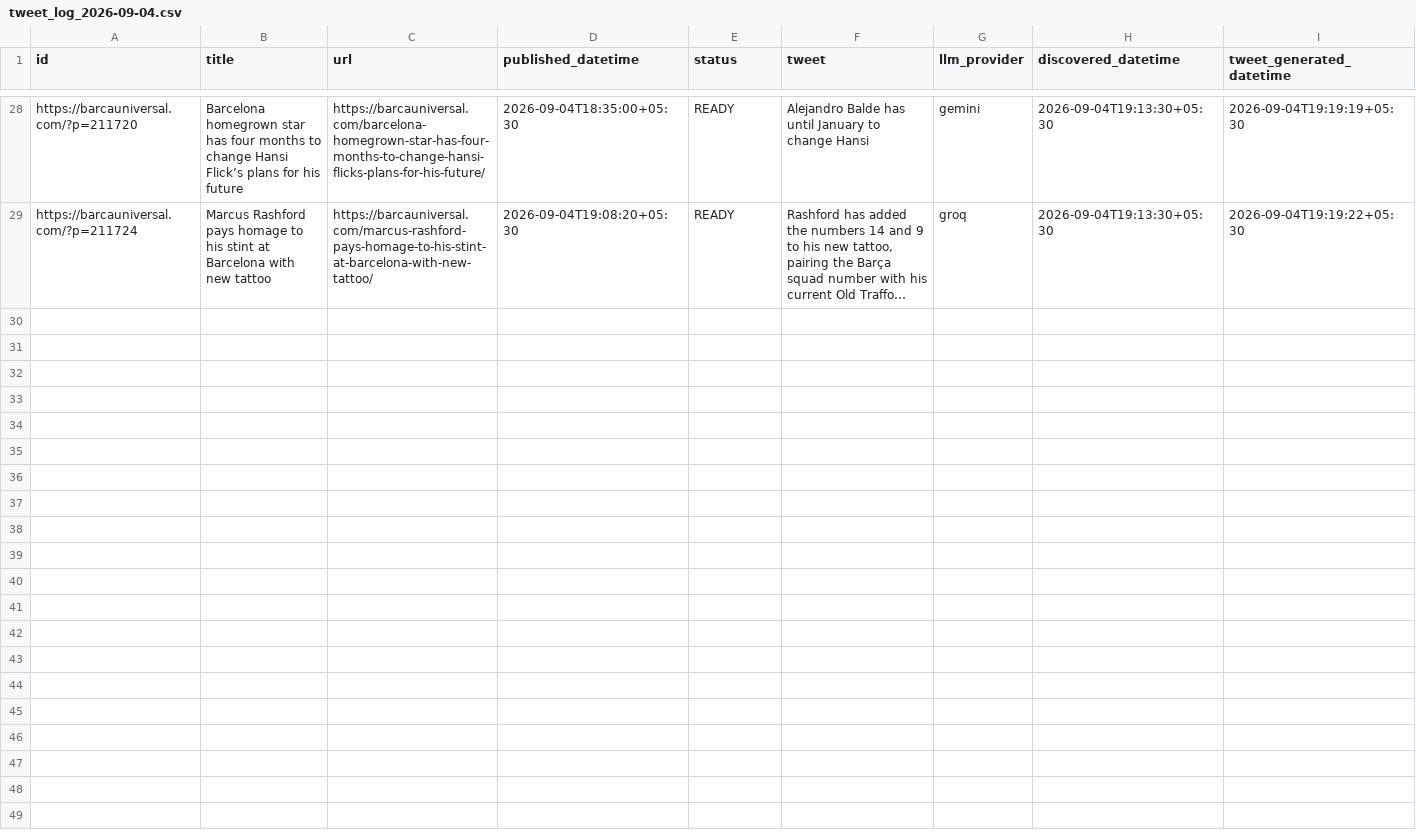
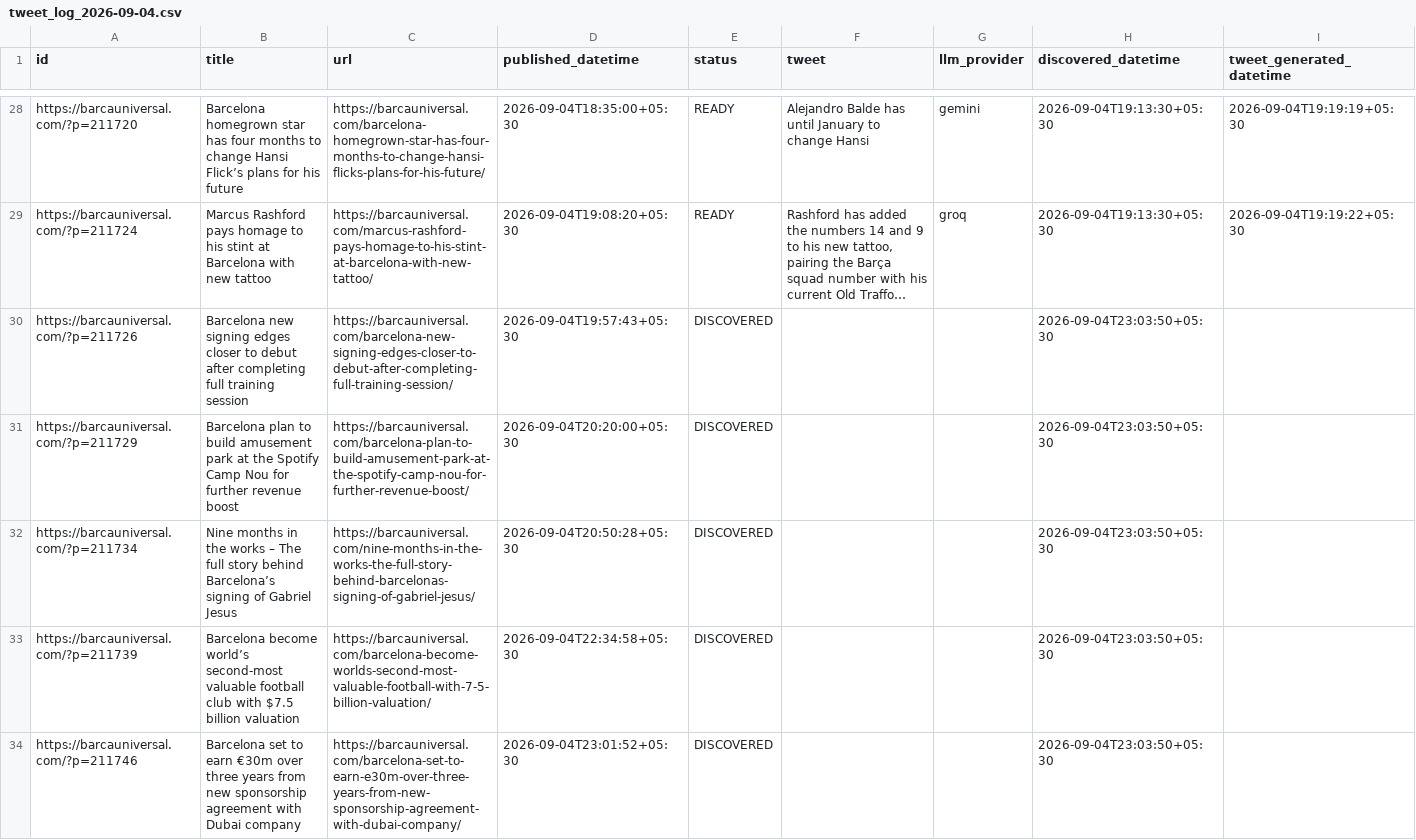
Before and after one commit to dinesh-kanakaraj/Kestrel, a CSV file: logs/tweet_log_2026-09-04.csv, drawn as a sheet; only a part is shown, gaps mark what is left out; long unchanged cells end in …; rows hold the shown columns only; the diff names each change by its address in the sheet, - before the commit and + after, or states it on an @@ line.

Commit message:
state: RSS watcher run 33901221421

```diff
--- a/logs/tweet_log_2026-09-04.csv
+++ b/logs/tweet_log_2026-09-04.csv
+row 30: https://barcauniversal.com/?p=211726 | Barcelona new signing edges closer to debut after completing full training session | https://barcauniversal.com/barcelona-new-signing-edges-closer-to-debut-after-completing-full-training-session/ | 2026-09-04T19:57:43+05:30 | DISCOVERED |  |  | 2026-09-04T23:03:50+05:30
+row 31: https://barcauniversal.com/?p=211729 | Barcelona plan to build amusement park at the Spotify Camp Nou for further revenue boost | https://barcauniversal.com/barcelona-plan-to-build-amusement-park-at-the-spotify-camp-nou-for-further-revenue-boost/ | 2026-09-04T20:20:00+05:30 | DISCOVERED |  |  | 2026-09-04T23:03:50+05:30
+row 32: https://barcauniversal.com/?p=211734 | Nine months in the works – The full story behind Barcelona’s signing of Gabriel Jesus | https://barcauniversal.com/nine-months-in-the-works-the-full-story-behind-barcelonas-signing-of-gabriel-jesus/ | 2026-09-04T20:50:28+05:30 | DISCOVERED |  |  | 2026-09-04T23:03:50+05:30
+row 33: https://barcauniversal.com/?p=211739 | Barcelona become world’s second-most valuable football club with $7.5 billion valuation | https://barcauniversal.com/barcelona-become-worlds-second-most-valuable-football-with-7-5-billion-valuation/ | 2026-09-04T22:34:58+05:30 | DISCOVERED |  |  | 2026-09-04T23:03:50+05:30
+row 34: https://barcauniversal.com/?p=211746 | Barcelona set to earn €30m over three years from new sponsorship agreement with Dubai company | https://barcauniversal.com/barcelona-set-to-earn-e30m-over-three-years-from-new-sponsorship-agreement-with-dubai-company/ | 2026-09-04T23:01:52+05:30 | DISCOVERED |  |  | 2026-09-04T23:03:50+05:30
```
